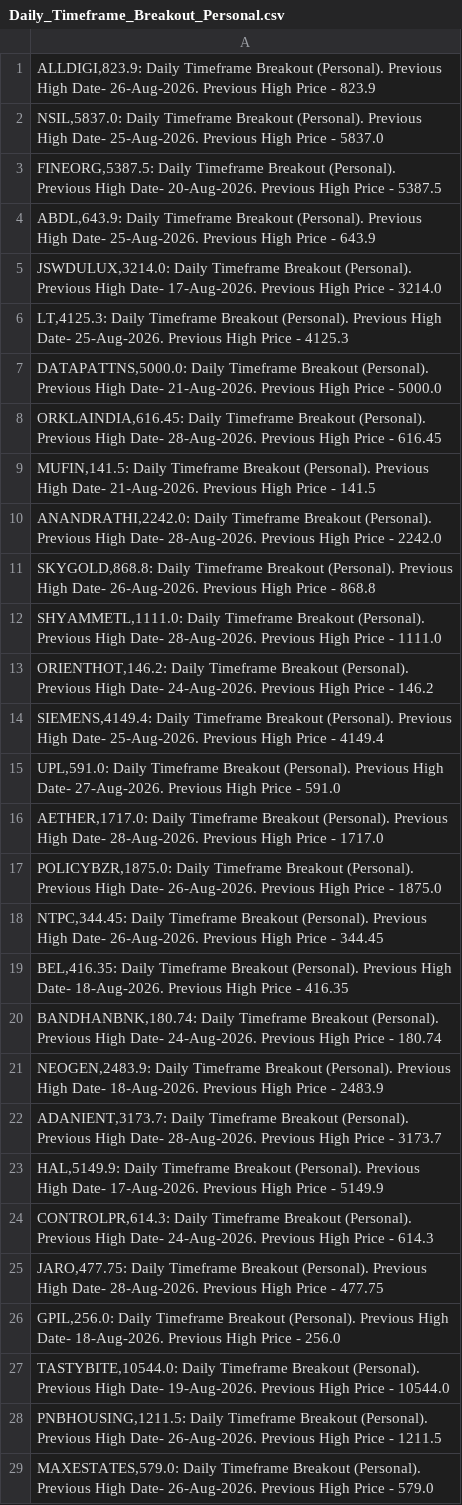
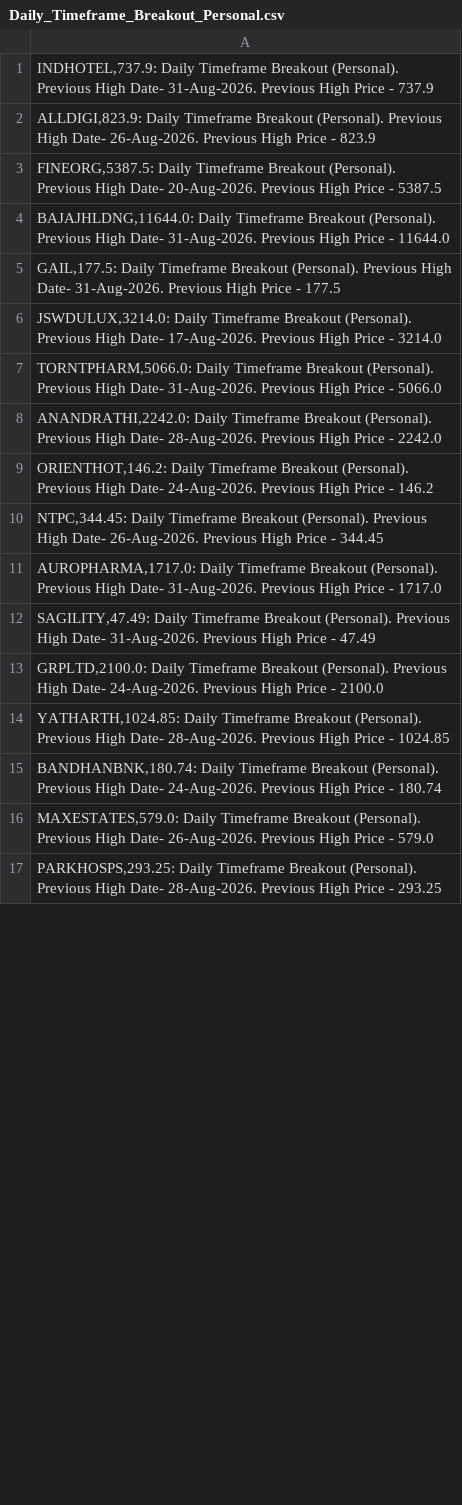
Before and after one commit to vibats/Daily_Notification_Data, a CSV file: Email_Notification_Data/Daily_Timeframe_Breakout_Personal.csv, drawn as a sheet; only a part is shown; the shorter side is filled out with more unchanged rows; the diff covers the shown part only.

```diff
--- a/Email_Notification_Data/Daily_Timeframe_Breakout_Personal.csv
+++ b/Email_Notification_Data/Daily_Timeframe_Breakout_Personal.csv
@@ -1,29 +1,16 @@
+"INDHOTEL,737.9: Daily Timeframe Breakout (Personal). Previous High Date- 31-Aug-2026. Previous High Price - 737.9"
 "ALLDIGI,823.9: Daily Timeframe Breakout (Personal). Previous High Date- 26-Aug-2026. Previous High Price - 823.9"
-"NSIL,5837.0: Daily Timeframe Breakout (Personal). Previous High Date- 25-Aug-2026. Previous High Price - 5837.0"
 "FINEORG,5387.5: Daily Timeframe Breakout (Personal). Previous High Date- 20-Aug-2026. Previous High Price - 5387.5"
-"ABDL,643.9: Daily Timeframe Breakout (Personal). Previous High Date- 25-Aug-2026. Previous High Price - 643.9"
+"BAJAJHLDNG,11644.0: Daily Timeframe Breakout (Personal). Previous High Date- 31-Aug-2026. Previous High Price - 11644.0"
+"GAIL,177.5: Daily Timeframe Breakout (Personal). Previous High Date- 31-Aug-2026. Previous High Price - 177.5"
 "JSWDULUX,3214.0: Daily Timeframe Breakout (Personal). Previous High Date- 17-Aug-2026. Previous High Price - 3214.0"
-"LT,4125.3: Daily Timeframe Breakout (Personal). Previous High Date- 25-Aug-2026. Previous High Price - 4125.3"
-"DATAPATTNS,5000.0: Daily Timeframe Breakout (Personal). Previous High Date- 21-Aug-2026. Previous High Price - 5000.0"
-"ORKLAINDIA,616.45: Daily Timeframe Breakout (Personal). Previous High Date- 28-Aug-2026. Previous High Price - 616.45"
-"MUFIN,141.5: Daily Timeframe Breakout (Personal). Previous High Date- 21-Aug-2026. Previous High Price - 141.5"
+"TORNTPHARM,5066.0: Daily Timeframe Breakout (Personal). Previous High Date- 31-Aug-2026. Previous High Price - 5066.0"
 "ANANDRATHI,2242.0: Daily Timeframe Breakout (Personal). Previous High Date- 28-Aug-2026. Previous High Price - 2242.0"
-"SKYGOLD,868.8: Daily Timeframe Breakout (Personal). Previous High Date- 26-Aug-2026. Previous High Price - 868.8"
-"SHYAMMETL,1111.0: Daily Timeframe Breakout (Personal). Previous High Date- 28-Aug-2026. Previous High Price - 1111.0"
 "ORIENTHOT,146.2: Daily Timeframe Breakout (Personal). Previous High Date- 24-Aug-2026. Previous High Price - 146.2"
-"SIEMENS,4149.4: Daily Timeframe Breakout (Personal). Previous High Date- 25-Aug-2026. Previous High Price - 4149.4"
-"UPL,591.0: Daily Timeframe Breakout (Personal). Previous High Date- 27-Aug-2026. Previous High Price - 591.0"
-"AETHER,1717.0: Daily Timeframe Breakout (Personal). Previous High Date- 28-Aug-2026. Previous High Price - 1717.0"
-"POLICYBZR,1875.0: Daily Timeframe Breakout (Personal). Previous High Date- 26-Aug-2026. Previous High Price - 1875.0"
 "NTPC,344.45: Daily Timeframe Breakout (Personal). Previous High Date- 26-Aug-2026. Previous High Price - 344.45"
-"BEL,416.35: Daily Timeframe Breakout (Personal). Previous High Date- 18-Aug-2026. Previous High Price - 416.35"
+"AUROPHARMA,1717.0: Daily Timeframe Breakout (Personal). Previous High Date- 31-Aug-2026. Previous High Price - 1717.0"
+"SAGILITY,47.49: Daily Timeframe Breakout (Personal). Previous High Date- 31-Aug-2026. Previous High Price - 47.49"
+"GRPLTD,2100.0: Daily Timeframe Breakout (Personal). Previous High Date- 24-Aug-2026. Previous High Price - 2100.0"
+"YATHARTH,1024.85: Daily Timeframe Breakout (Personal). Previous High Date- 28-Aug-2026. Previous High Price - 1024.85"
 "BANDHANBNK,180.74: Daily Timeframe Breakout (Personal). Previous High Date- 24-Aug-2026. Previous High Price - 180.74"
-"NEOGEN,2483.9: Daily Timeframe Breakout (Personal). Previous High Date- 18-Aug-2026. Previous High Price - 2483.9"
-"ADANIENT,3173.7: Daily Timeframe Breakout (Personal). Previous High Date- 28-Aug-2026. Previous High Price - 3173.7"
-"HAL,5149.9: Daily Timeframe Breakout (Personal). Previous High Date- 17-Aug-2026. Previous High Price - 5149.9"
-"CONTROLPR,614.3: Daily Timeframe Breakout (Personal). Previous High Date- 24-Aug-2026. Previous High Price - 614.3"
-"JARO,477.75: Daily Timeframe Breakout (Personal). Previous High Date- 28-Aug-2026. Previous High Price - 477.75"
-"GPIL,256.0: Daily Timeframe Breakout (Personal). Previous High Date- 18-Aug-2026. Previous High Price - 256.0"
-"TASTYBITE,10544.0: Daily Timeframe Breakout (Personal). Previous High Date- 19-Aug-2026. Previous High Price - 10544.0"
-"PNBHOUSING,1211.5: Daily Timeframe Breakout (Personal). Previous High Date- 26-Aug-2026. Previous High Price - 1211.5"
 "MAXESTATES,579.0: Daily Timeframe Breakout (Personal). Previous High Date- 26-Aug-2026. Previous High Price - 579.0"
```
Also changed, not shown: 5 added rows, 27 removed rows and 9 edited cells elsewhere in this file, Email_Notification_Data/Daily_TimeFrame_Horizontal_Support_30_Days.csv, 2 other files.
